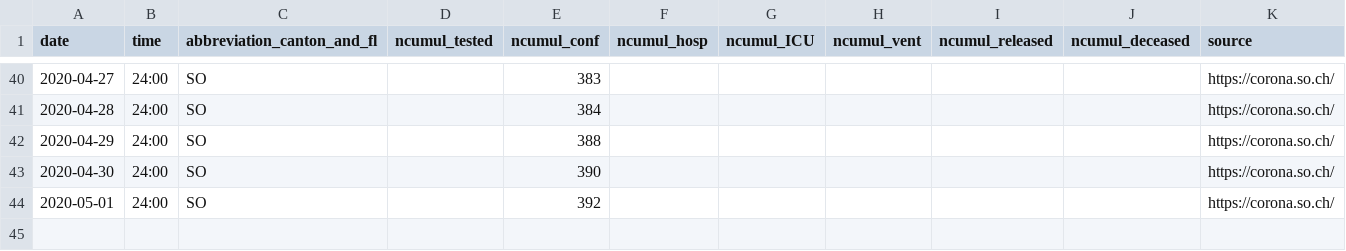
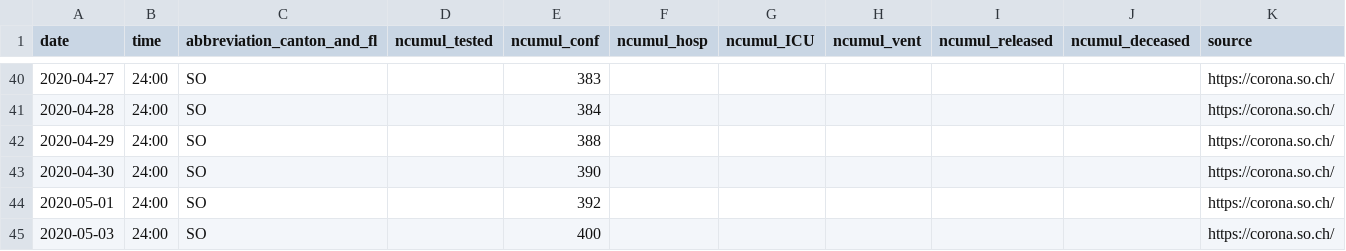
Before and after one commit to ivanek/covid_19, a CSV file: fallzahlen_kanton_total_csv/COVID19_Fallzahlen_Kanton_SO_total.csv, drawn as a sheet; only a part is shown, gaps mark what is left out.

```diff
--- a/fallzahlen_kanton_total_csv/COVID19_Fallzahlen_Kanton_SO_total.csv
+++ b/fallzahlen_kanton_total_csv/COVID19_Fallzahlen_Kanton_SO_total.csv
@@ -44 +44,2 @@ date,time,abbreviation_canton_and_fl,ncumul_tested,ncumul_conf,ncumul_hosp,ncumu
 2020-05-01,24:00,SO,"",392,"","","","","",https://corona.so.ch/
+2020-05-03,24:00,SO,,400,,,,,,https://corona.so.ch/
```
